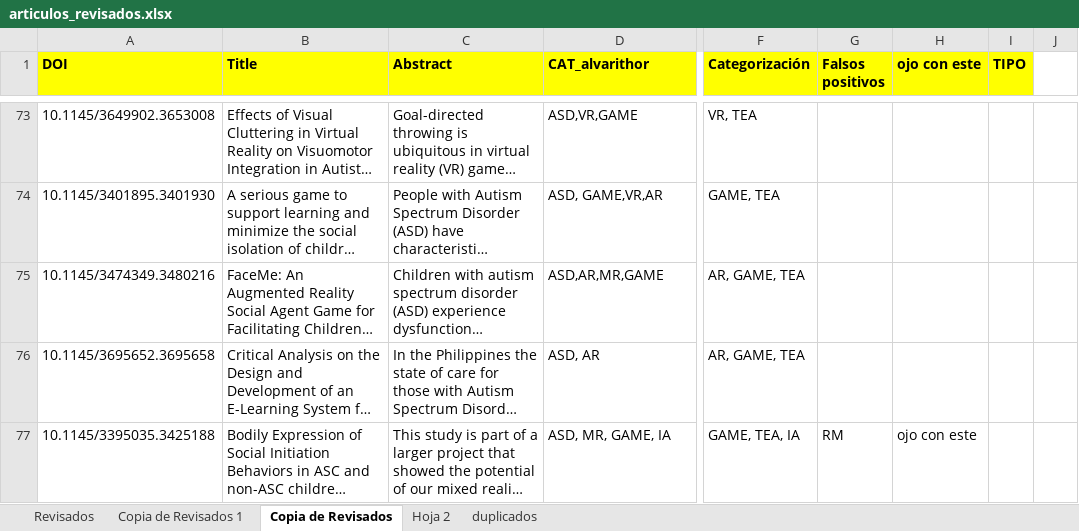
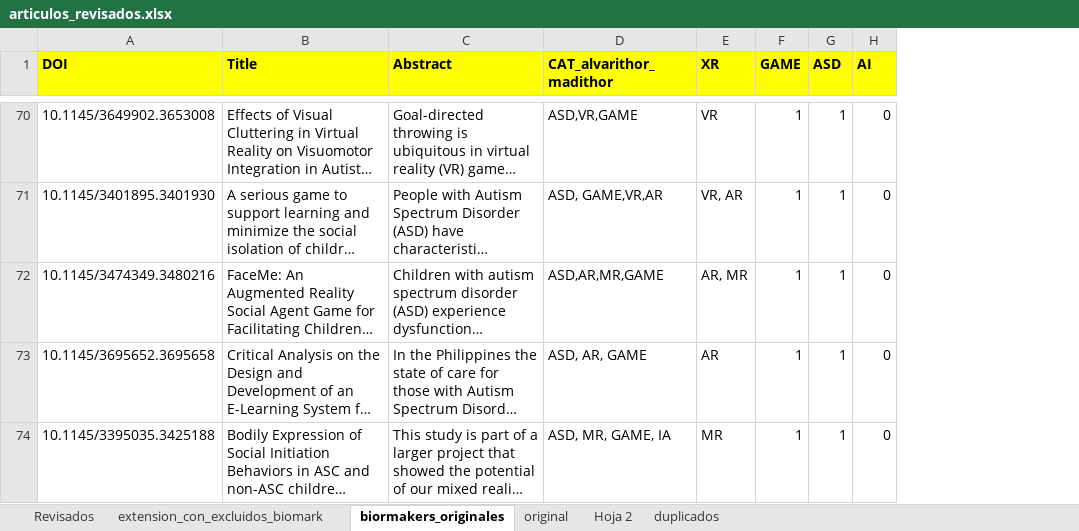
Before and after one commit to AlvaroNLM/SMS_ASD, an Excel workbook: data_src/articulos_revisados.xlsx, sheet biormakers_originales, drawn as a sheet; only a part is shown, gaps mark what is left out; long unchanged cells end in …; values as stored, in another font and other column widths than the file's, no borders; charts and pictures not drawn; removed rows and columns are numbered as before the commit, all else as after; the diff covers the shown part only; the diff names each change by its address in the sheet, - before the commit and + after, or states it on an @@ line.

```diff
--- a/data_src/articulos_revisados.xlsx (sheet biormakers_originales)
+++ b/data_src/articulos_revisados.xlsx (sheet biormakers_originales)
-sheet tab: Copia de Revisados 1
+sheet tab: extension_con_excluidos_biomark
-sheet tab: Copia de Revisados
+sheet tab: biormakers_originales
+sheet tab: original
+column E (XR), rows 70-74: VR | VR, AR | AR, MR | AR | MR
+column F (GAME), rows 70-74: all 1
+column G (ASD), rows 70-74: all 1
+column H (AI), rows 70-74: all 0
-column F (Categorización), rows 73-77: VR, TEA | GAME, TEA | AR, GAME, TEA | AR, GAME, TEA | GAME, TEA, IA
-column G (Falsos positivos), row 77: RM
-column H (ojo con este), row 77: ojo con este
-column I (TIPO), empty
-column J, empty
-D1: CAT_alvarithor
+D1: CAT_alvarithor_madithor
-D73 (CAT_alvarithor_madithor): ASD, AR
+D73 (CAT_alvarithor_madithor): ASD, AR, GAME
```
Also changed, not shown: 10 removed rows, 14 edited cells and cell formats elsewhere in this sheet, sheet extension_con_excluidos_biomark, sheet Revisados, formulas that keep their value, charts or pictures, 21 other files.
